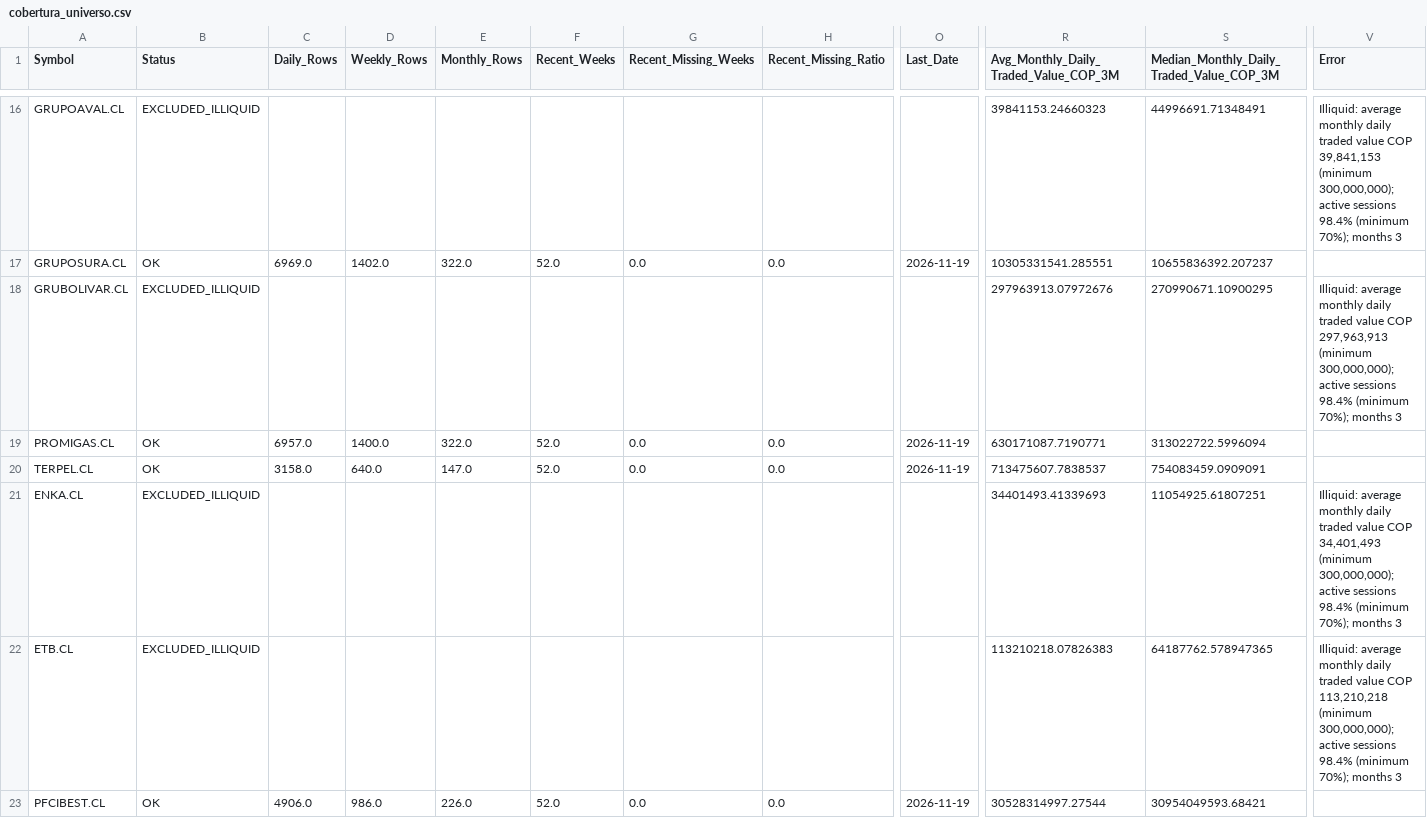
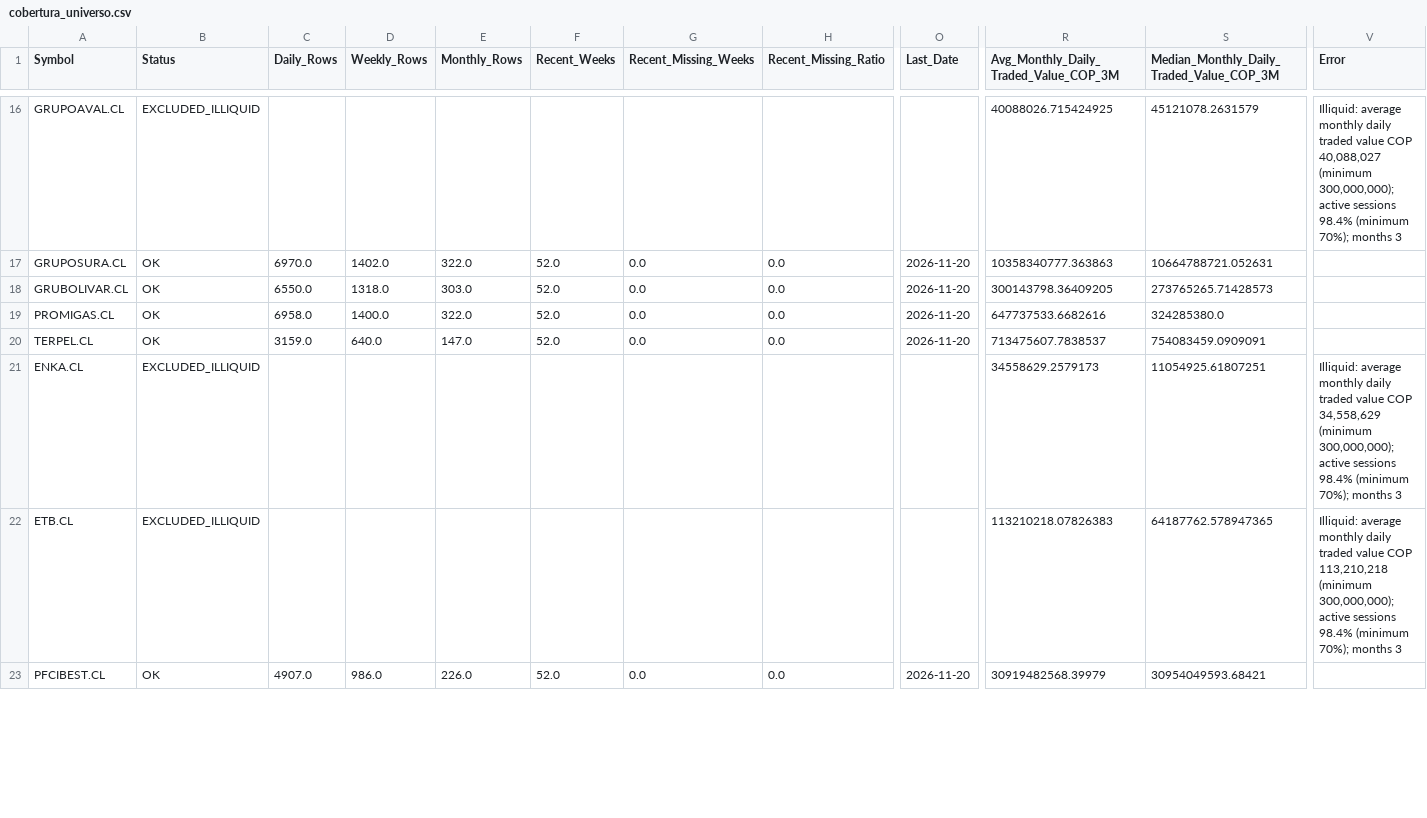
Before and after one commit to Luigi-github/vfi-investment-analyzer, a CSV file: reports/colombia_three_rankings/cobertura_universo.csv, drawn as a sheet; only a part is shown, gaps mark what is left out; the diff covers the shown part only; the diff names each change by its address in the sheet, - before the commit and + after, or states it on an @@ line.

```diff
--- a/reports/colombia_three_rankings/cobertura_universo.csv
+++ b/reports/colombia_three_rankings/cobertura_universo.csv
-R16: 39841153.24660323
+R16: 40088026.715424925
-S16: 44996691.71348491
+S16: 45121078.2631579
-V16 (Error): …value COP 39,841,153 (minimum 300,000,000);…
+V16 (Error): …value COP 40,088,027 (minimum 300,000,000);…
-C17 (Daily_Rows): 6969.0
+C17 (Daily_Rows): 6970.0
-O17 (Last_Date): 2026-11-19
+O17 (Last_Date): 2026-11-20
-R17: 10305331541.285551
+R17: 10358340777.363863
-S17: 10655836392.207237
+S17: 10664788721.052631
-B18 (Status): EXCLUDED_ILLIQUID
+B18 (Status): OK
-C18 (Daily_Rows): (empty)
+C18 (Daily_Rows): 6550.0
-D18 (Weekly_Rows): (empty)
+D18 (Weekly_Rows): 1318.0
-E18 (Monthly_Rows): (empty)
+E18 (Monthly_Rows): 303.0
-F18 (Recent_Weeks): (empty)
+F18 (Recent_Weeks): 52.0
-G18 (Recent_Missing_Weeks): (empty)
+G18 (Recent_Missing_Weeks): 0.0
-H18 (Recent_Missing_Ratio): (empty)
+H18 (Recent_Missing_Ratio): 0.0
-O18 (Last_Date): (empty)
+O18 (Last_Date): 2026-11-20
-R18: 297963913.07972676
+R18: 300143798.36409205
-S18: 270990671.10900295
+S18: 273765265.71428573
-V18 (Error): Illiquid: average monthly daily traded value COP 297,963,913 (minimum 300,000,000); active sessions 98.4% (minimum 70%); months 3
+V18 (Error): (empty)
-C19 (Daily_Rows): 6957.0
+C19 (Daily_Rows): 6958.0
-O19:O20 (Last_Date): 2026-11-19
+O19:O20 (Last_Date): 2026-11-20
-R19: 630171087.7190771
+R19: 647737533.6682616
-S19: 313022722.5996094
+S19: 324285380.0
-C20 (Daily_Rows): 3158.0
+C20 (Daily_Rows): 3159.0
-R21: 34401493.41339693
+R21: 34558629.2579173
-V21 (Error): …value COP 34,401,493 (minimum 300,000,000);…
+V21 (Error): …value COP 34,558,629 (minimum 300,000,000);…
-C23 (Daily_Rows): 4906.0
+C23 (Daily_Rows): 4907.0
-O23 (Last_Date): 2026-11-19
+O23 (Last_Date): 2026-11-20
-R23: 30528314997.27544
+R23: 30919482568.39979
```
Also changed, not shown: 64 edited cells elsewhere in this file, reports/colombia_three_rankings/excluidos_por_liquidez.csv, reports/colombia_three_rankings/ranking_combinado.csv, 6 other files.
